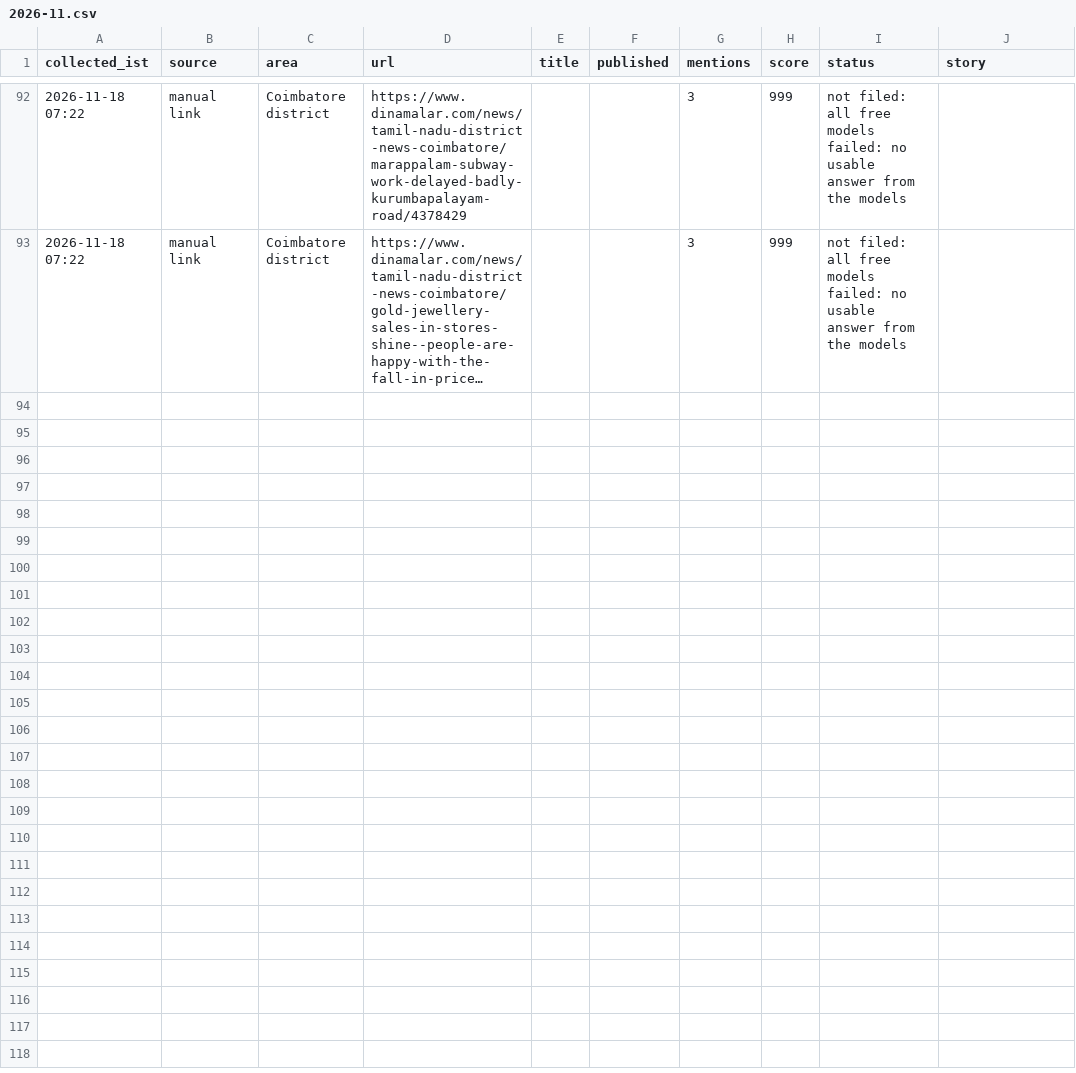
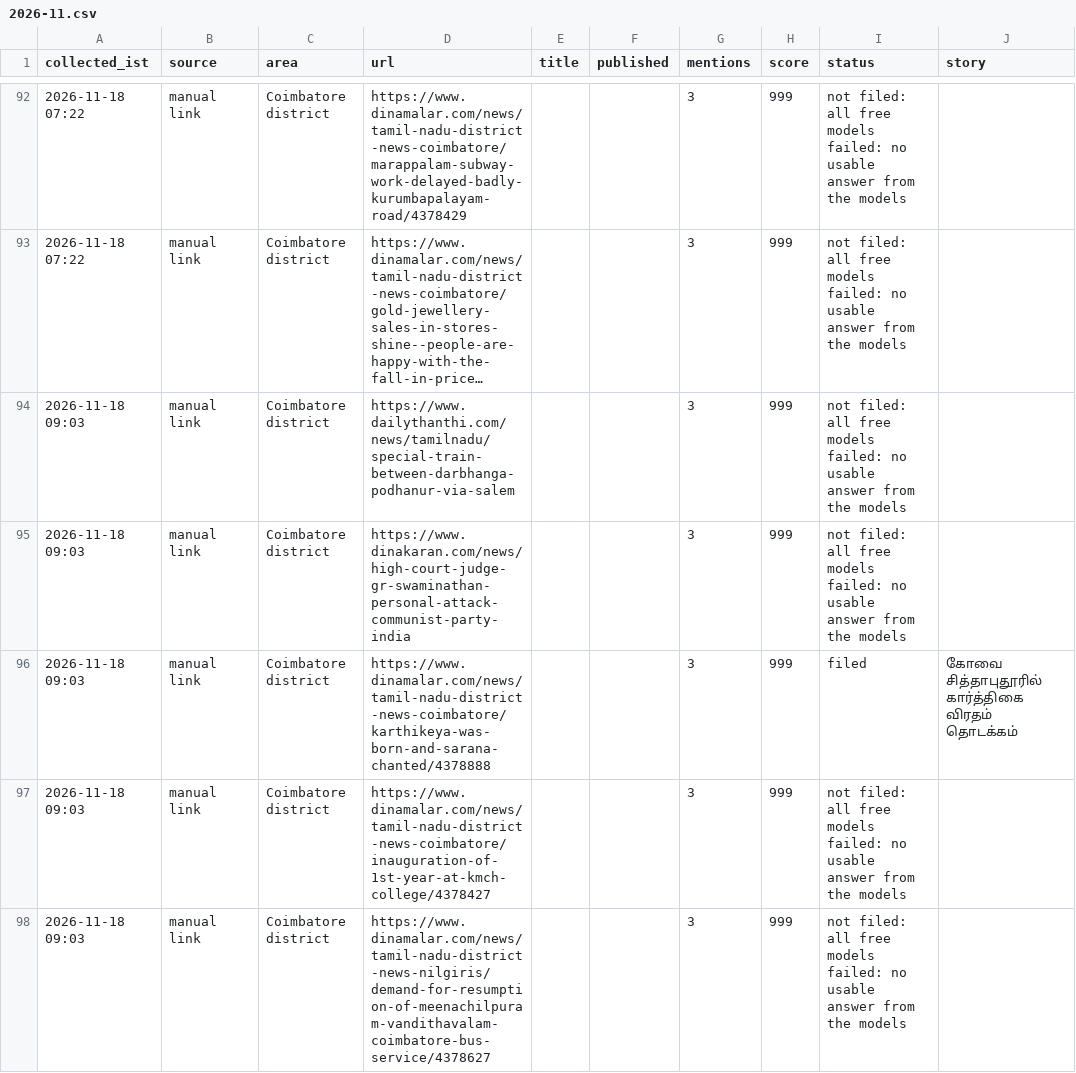
Before and after one commit to nithiyananthamQA/kovaiminnal-autopost, a CSV file: research_free/archive/2026-11.csv, drawn as a sheet; only a part is shown, gaps mark what is left out; long unchanged cells end in …; the diff names each change by its address in the sheet, - before the commit and + after, or states it on an @@ line.

```diff
--- a/research_free/archive/2026-11.csv
+++ b/research_free/archive/2026-11.csv
+row 94: 2026-11-18 09:03 | manual link | Coimbatore district | https://www.dailythanthi.com/news/tamilnadu/special-train-between-darbhanga-podhanur-via-salem |  |  | 3 | 999 | not filed: all free models failed: no usable answer from the models
+row 95: 2026-11-18 09:03 | manual link | Coimbatore district | https://www.dinakaran.com/news/high-court-judge-gr-swaminathan-personal-attack-communist-party-india |  |  | 3 | 999 | not filed: all free models failed: no usable answer from the models
+row 96: 2026-11-18 09:03 | manual link | Coimbatore district | https://www.dinamalar.com/news/tamil-nadu-district-news-coimbatore/karthikeya-was-born-and-sarana-chanted/4378888 |  |  | 3 | 999 | filed | கோவை சித்தாபுதூரில் கார்த்திகை விரதம் தொடக்கம்
+row 97: 2026-11-18 09:03 | manual link | Coimbatore district | https://www.dinamalar.com/news/tamil-nadu-district-news-coimbatore/inauguration-of-1st-year-at-kmch-college/4378427 |  |  | 3 | 999 | not filed: all free models failed: no usable answer from the models
+row 98: 2026-11-18 09:03 | manual link | Coimbatore district | https://www.dinamalar.com/news/tamil-nadu-district-news-nilgiris/demand-for-resumption-of-meenachilpuram-vandithavalam-coimbatore-bus-service/4378627 |  |  | 3 | 999 | not filed: all free models failed: no usable answer from the models
```
Also changed, not shown: 7 other files.
